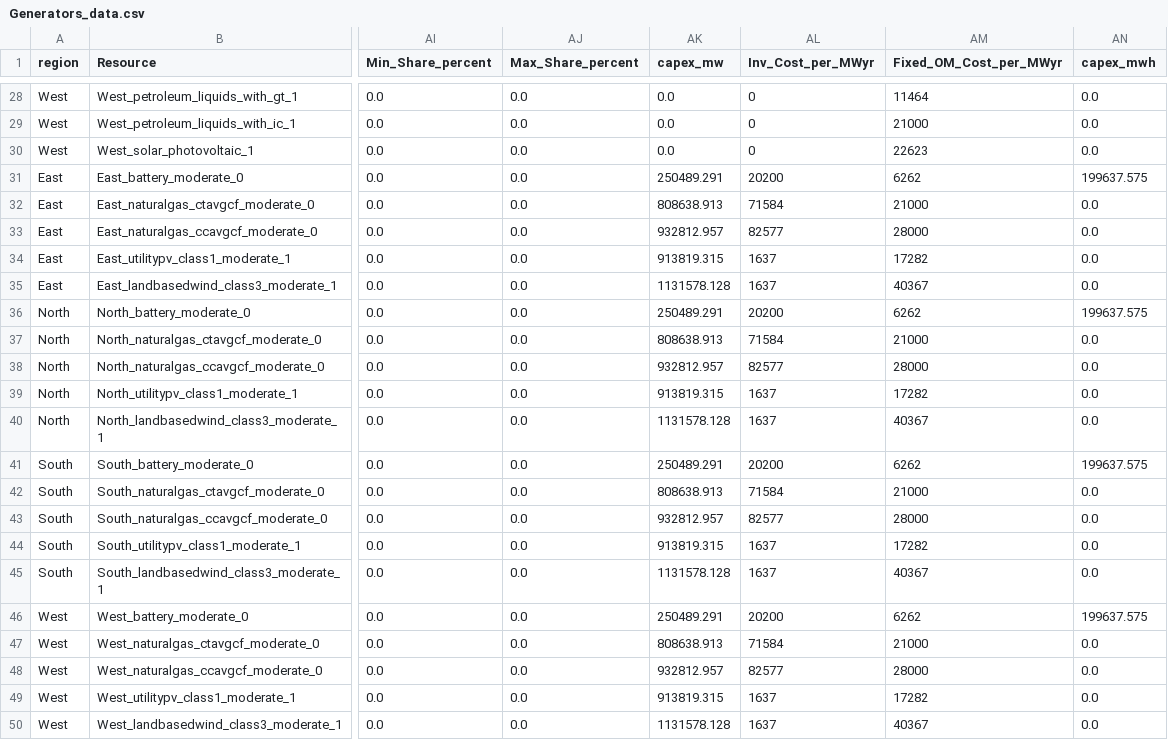
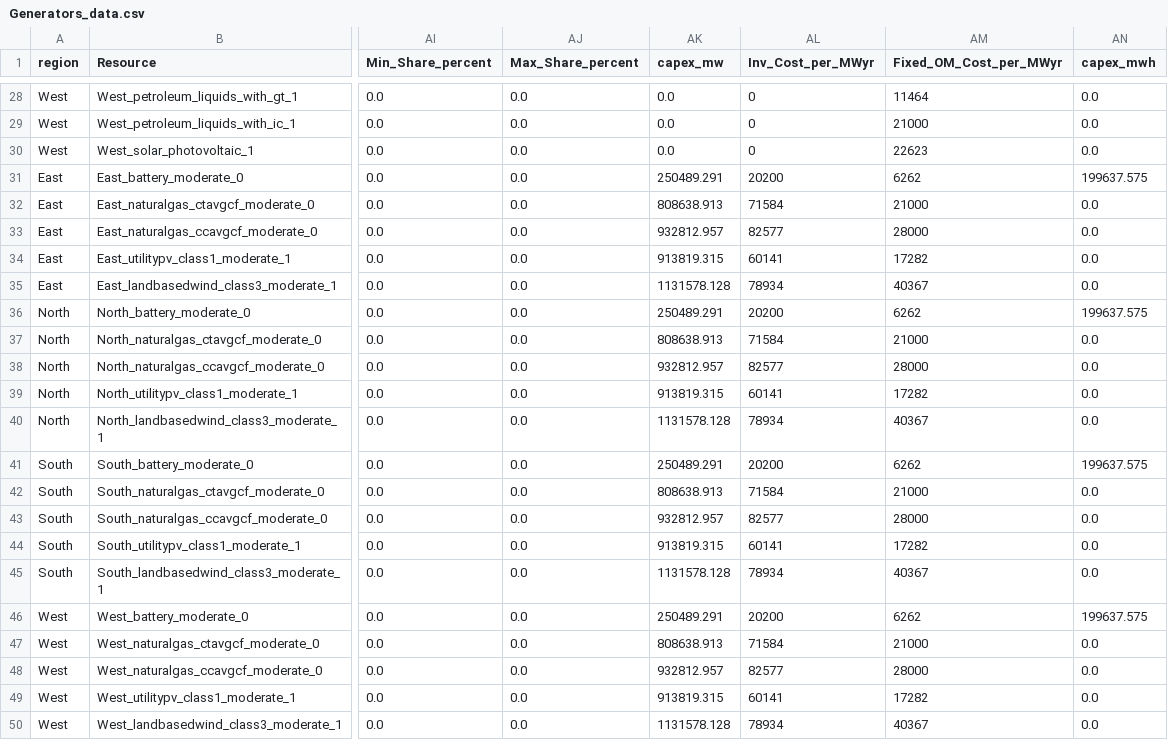
Before and after one commit to gschivley/puerto_rico_system, a CSV file: pr_test_inputs_8760/2030/p1_2030_base/Inputs/Generators_data.csv, drawn as a sheet; only a part is shown, gaps mark what is left out; the diff names each change by its address in the sheet, - before the commit and + after, or states it on an @@ line.

Commit message:
Corrected wind/solar Inv_Cost

```diff
--- a/pr_test_inputs_8760/2030/p1_2030_base/Inputs/Generators_data.csv
+++ b/pr_test_inputs_8760/2030/p1_2030_base/Inputs/Generators_data.csv
-AL34 (Inv_Cost_per_MWyr): 1637
+AL34 (Inv_Cost_per_MWyr): 60141
-AL35 (Inv_Cost_per_MWyr): 1637
+AL35 (Inv_Cost_per_MWyr): 78934
-AL39 (Inv_Cost_per_MWyr): 1637
+AL39 (Inv_Cost_per_MWyr): 60141
-AL40 (Inv_Cost_per_MWyr): 1637
+AL40 (Inv_Cost_per_MWyr): 78934
-AL44 (Inv_Cost_per_MWyr): 1637
+AL44 (Inv_Cost_per_MWyr): 60141
-AL45 (Inv_Cost_per_MWyr): 1637
+AL45 (Inv_Cost_per_MWyr): 78934
-AL49 (Inv_Cost_per_MWyr): 1637
+AL49 (Inv_Cost_per_MWyr): 60141
-AL50 (Inv_Cost_per_MWyr): 1637
+AL50 (Inv_Cost_per_MWyr): 78934
```
Also changed, not shown: pr_test_inputs_8760/2030/p2_2030_underground_lines/Inputs/Generators_data.csv, pr_test_inputs_8760/2030/p3_2030_high_lng_low_RE/Inputs/Generators_data.csv, 7 other files.
